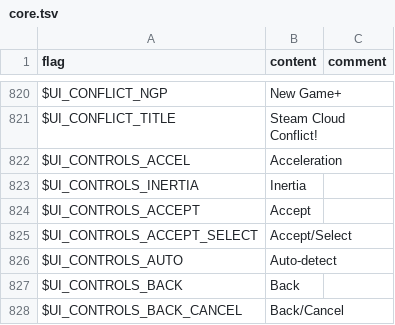
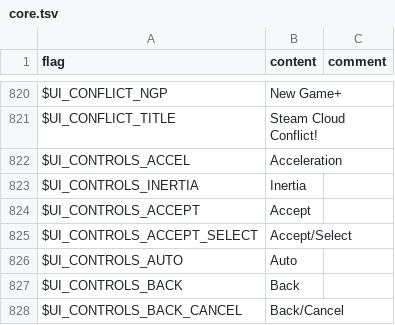
Before and after one commit to larsiusprime/defendersquest-loc, a TSV file: dq1_dx/en-US/core.tsv, drawn as a sheet; only a part is shown, gaps mark what is left out.

```diff
--- a/dq1_dx/en-US/core.tsv
+++ b/dq1_dx/en-US/core.tsv
@@ -825,3 +825,3 @@ $UI_CONTROLS_ACCEPT	Accept
 $UI_CONTROLS_ACCEPT_SELECT	Accept/Select
-$UI_CONTROLS_AUTO	Auto-detect
+$UI_CONTROLS_AUTO	Auto
 $UI_CONTROLS_BACK	Back
```
Also changed, not shown: dq1_dx/en-US/journal.tsv, 1 other file.
